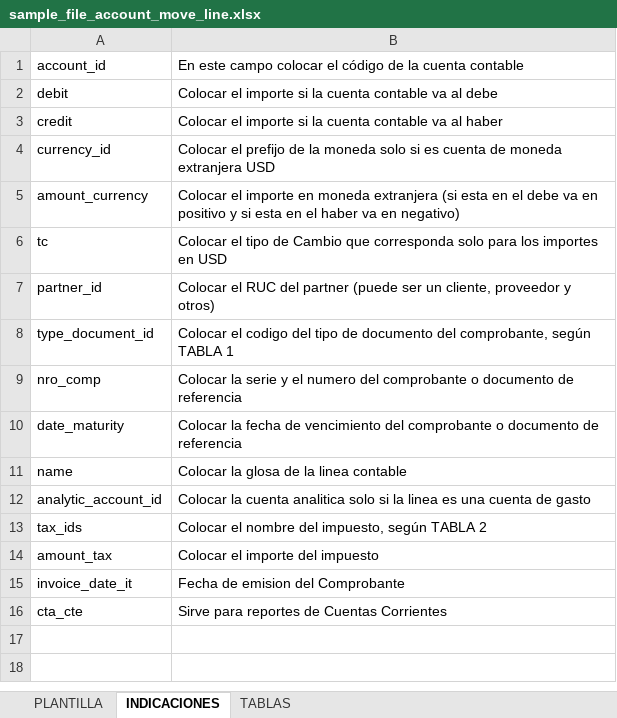
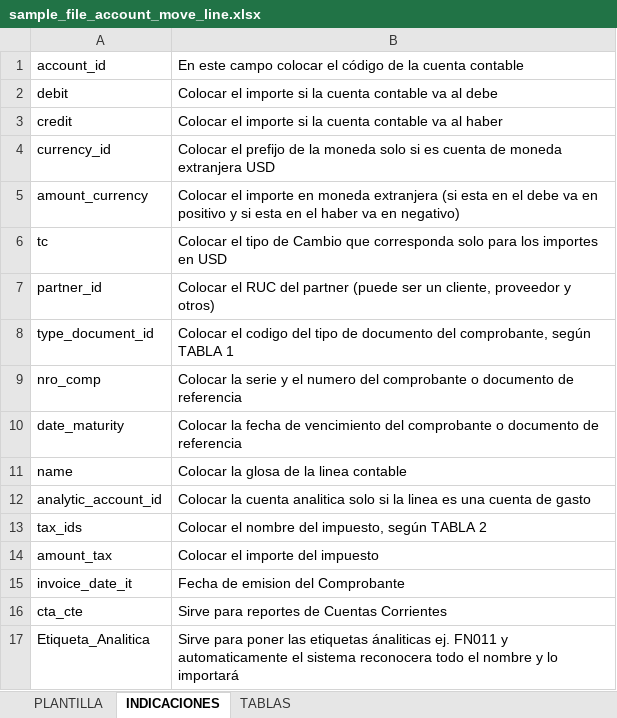
Before and after one commit to SumVehiculo/odoo15principal, an Excel workbook: account_move_import_it/sample_import_file/sample_file_account_move_line.xlsx, sheet INDICACIONES, drawn as a sheet; values as stored, in another font and other column widths than the file's, no borders; the diff names each change by its address in the sheet, - before the commit and + after, or states it on an @@ line.

```diff
--- a/account_move_import_it/sample_import_file/sample_file_account_move_line.xlsx (sheet INDICACIONES)
+++ b/account_move_import_it/sample_import_file/sample_file_account_move_line.xlsx (sheet INDICACIONES)
+row 17: Etiqueta_Analitica | Sirve para poner las etiquetas ánaliticas ej. FN011 y automaticamente el sistema reconocera todo el nombre y lo importará
```
Also changed, not shown: sheet PLANTILLA.
